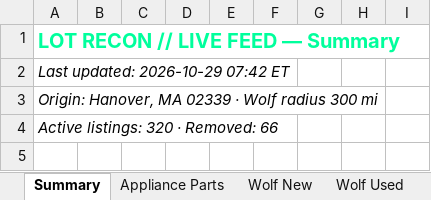
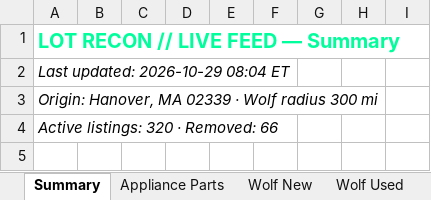
Before and after one commit to theequipmentpark/lot-recon, an Excel workbook: lot_recon.xlsx, sheet Summary, drawn as a sheet; only a part is shown; values as stored, in another font and other column widths than the file's, no borders; the diff names each change by its address in the sheet, - before the commit and + after, or states it on an @@ line.

```diff
--- a/lot_recon.xlsx (sheet Summary)
+++ b/lot_recon.xlsx (sheet Summary)
-A2: Last updated: 2026-10-29 07:42 ET
+A2: Last updated: 2026-10-29 08:04 ET
```
Also changed, not shown: sheet Removed, 1 other file.
